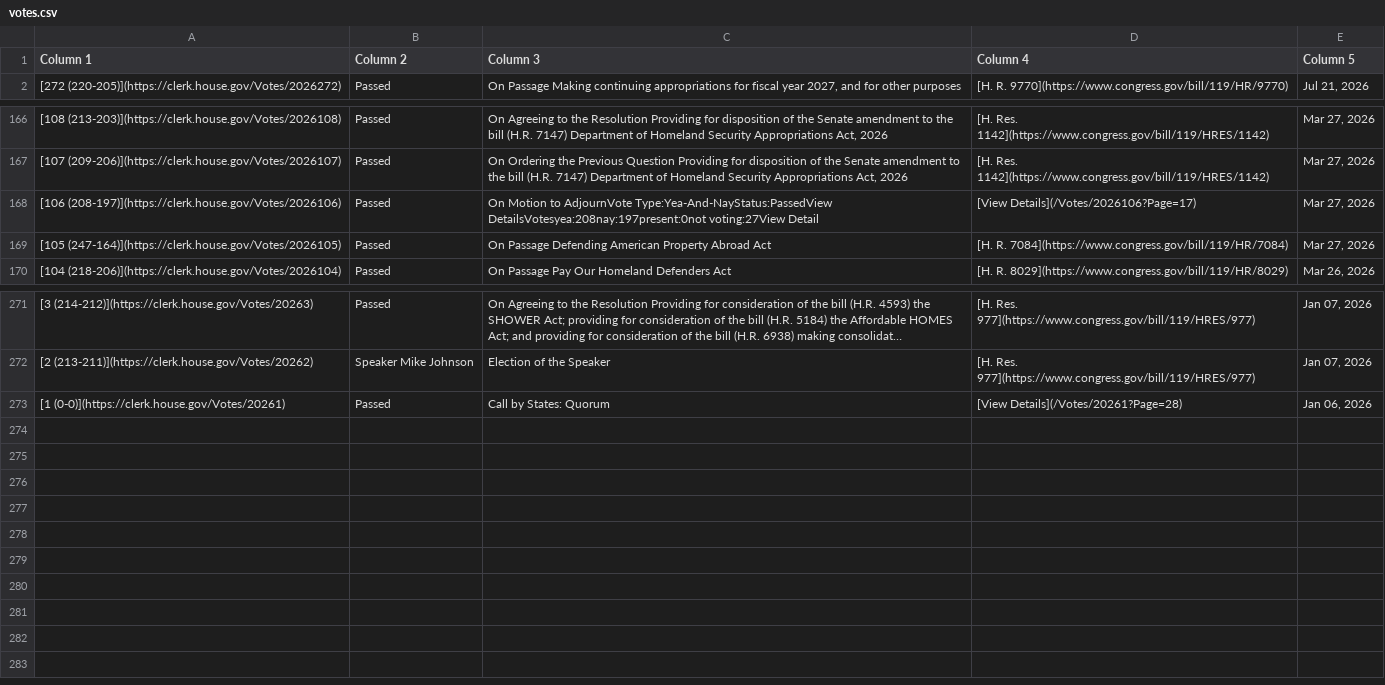
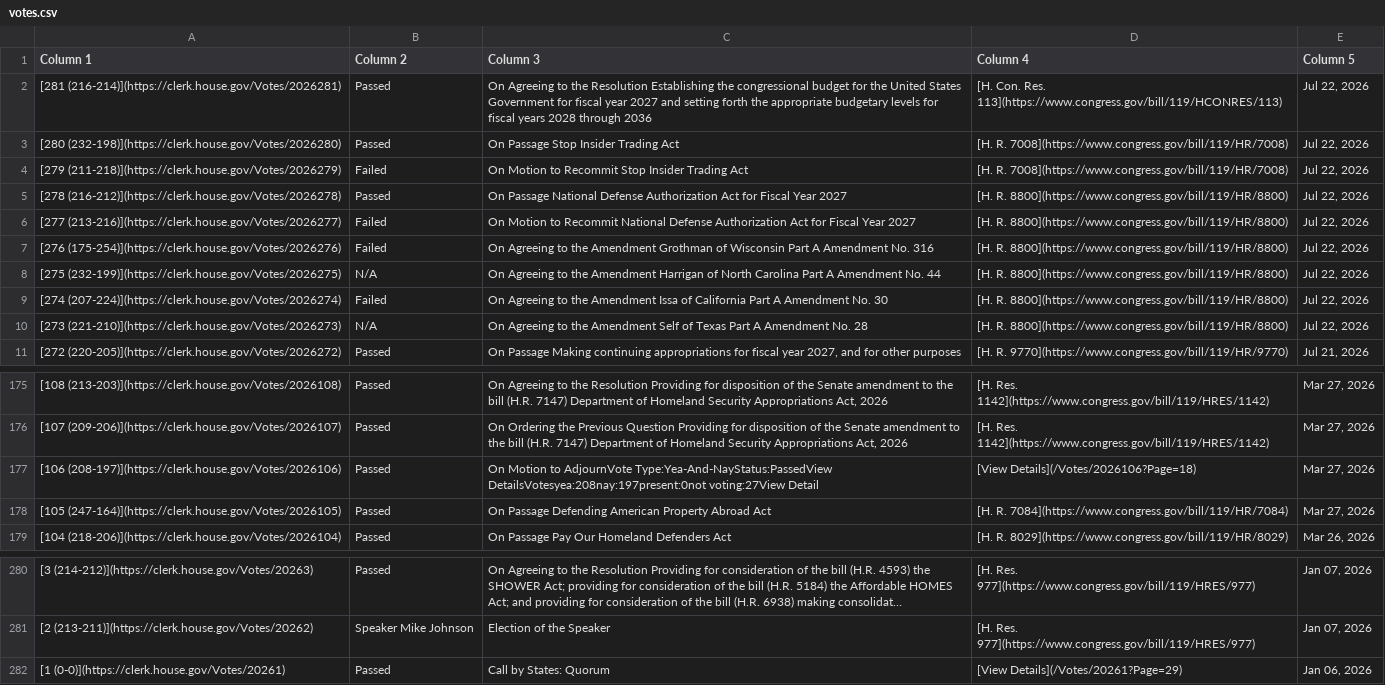
Before and after one commit to aomiller21/House_Votes, a CSV file: votes.csv, drawn as a sheet; only a part is shown, gaps mark what is left out; long unchanged cells end in ….

```diff
--- a/votes.csv
+++ b/votes.csv
@@ -1,2 +1,11 @@
 Column 1,Column 2,Column 3,Column 4,Column 5
+[281 (216-214)](https://clerk.house.gov/Votes/2026281),Passed,On Agreeing to the Resolution Establishing the congressional budget for the United States Government for fiscal year 2027 and setting forth the appropriate budgetary levels for fiscal years 2028 through 2036,[H. Con. Res. 113](https://www.congress.gov/bill/119/HCONRES/113),"Jul 22, 2026"
+[280 (232-198)](https://clerk.house.gov/Votes/2026280),Passed,On Passage Stop Insider Trading Act,[H. R. 7008](https://www.congress.gov/bill/119/HR/7008),"Jul 22, 2026"
+[279 (211-218)](https://clerk.house.gov/Votes/2026279),Failed,On Motion to Recommit Stop Insider Trading Act,[H. R. 7008](https://www.congress.gov/bill/119/HR/7008),"Jul 22, 2026"
+[278 (216-212)](https://clerk.house.gov/Votes/2026278),Passed,On Passage National Defense Authorization Act for Fiscal Year 2027,[H. R. 8800](https://www.congress.gov/bill/119/HR/8800),"Jul 22, 2026"
+[277 (213-216)](https://clerk.house.gov/Votes/2026277),Failed,On Motion to Recommit National Defense Authorization Act for Fiscal Year 2027,[H. R. 8800](https://www.congress.gov/bill/119/HR/8800),"Jul 22, 2026"
+[276 (175-254)](https://clerk.house.gov/Votes/2026276),Failed,On Agreeing to the Amendment Grothman of Wisconsin Part A Amendment No. 316,[H. R. 8800](https://www.congress.gov/bill/119/HR/8800),"Jul 22, 2026"
+[275 (232-199)](https://clerk.house.gov/Votes/2026275),N/A,On Agreeing to the Amendment Harrigan of North Carolina Part A Amendment No. 44,[H. R. 8800](https://www.congress.gov/bill/119/HR/8800),"Jul 22, 2026"
+[274 (207-224)](https://clerk.house.gov/Votes/2026274),Failed,On Agreeing to the Amendment Issa of California Part A Amendment No. 30,[H. R. 8800](https://www.congress.gov/bill/119/HR/8800),"Jul 22, 2026"
+[273 (221-210)](https://clerk.house.gov/Votes/2026273),N/A,On Agreeing to the Amendment Self of Texas Part A Amendment No. 28,[H. R. 8800](https://www.congress.gov/bill/119/HR/8800),"Jul 22, 2026"
 [272 (220-205)](https://clerk.house.gov/Votes/2026272),Passed,"On Passage Making continuing appropriations for fiscal year 2027, and for other purposes",[H. R. 9770](https://www.congress.gov/bill/119/HR/9770),"Jul 21, 2026"
@@ -167,3 +176,3 @@ Column 1,Column 2,Column 3,Column 4,Column 5
 [107 (209-206)](https://clerk.house.gov/Votes/2026107),Passed,"On Ordering the Previous Question Providing for disposition of the Senate amendment to the bill (H.R. 7147) Department of Homeland Security Appropriations Act, 2026",[H. Res. 1142](https://www.congress.gov/bill/119/HRES/1142),"Mar 27, 2026"
-[106 (208-197)](https://clerk.house.gov/Votes/2026106),Passed,On Motion to AdjournVote Type:Yea-And-NayStatus:PassedView DetailsVotesyea:208nay:197present:0not voting:27View Detail,[View Details](/Votes/2026106?Page=17),"Mar 27, 2026"
+[106 (208-197)](https://clerk.house.gov/Votes/2026106),Passed,On Motion to AdjournVote Type:Yea-And-NayStatus:PassedView DetailsVotesyea:208nay:197present:0not voting:27View Detail,[View Details](/Votes/2026106?Page=18),"Mar 27, 2026"
 [105 (247-164)](https://clerk.house.gov/Votes/2026105),Passed,On Passage Defending American Property Abroad Act,[H. R. 7084](https://www.congress.gov/bill/119/HR/7084),"Mar 27, 2026"
@@ -272,2 +281,2 @@ Column 1,Column 2,Column 3,Column 4,Column 5
 [2 (213-211)](https://clerk.house.gov/Votes/20262),Speaker Mike Johnson,Election of the Speaker,[H. Res. 977](https://www.congress.gov/bill/119/HRES/977),"Jan 07, 2026"
-[1 (0-0)](https://clerk.house.gov/Votes/20261),Passed,Call by States: Quorum,[View Details](/Votes/20261?Page=28),"Jan 06, 2026"
+[1 (0-0)](https://clerk.house.gov/Votes/20261),Passed,Call by States: Quorum,[View Details](/Votes/20261?Page=29),"Jan 06, 2026"
```
